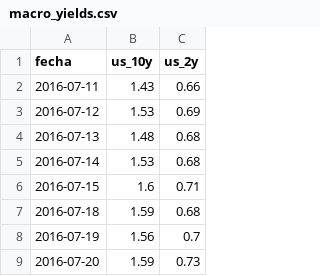
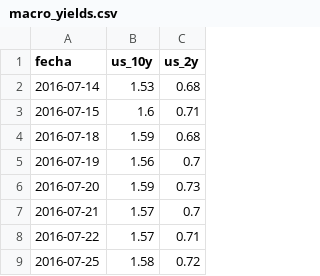
Before and after one commit to garciaborgheslautaro/acavalores-monitor-macro, a CSV file: data/macro_yields.csv, drawn as a sheet; only a part is shown; the shorter side is filled out with more unchanged rows; the diff names each change by its address in the sheet, - before the commit and + after, or states it on an @@ line.

```diff
--- a/data/macro_yields.csv
+++ b/data/macro_yields.csv
-row 2: 2016-07-11 | 1.43 | 0.66
-row 3: 2016-07-12 | 1.53 | 0.69
-row 4: 2016-07-13 | 1.48 | 0.68
```
Also changed, not shown: data/bcra_data.csv, data/dolar_data.csv, 4 other files.
